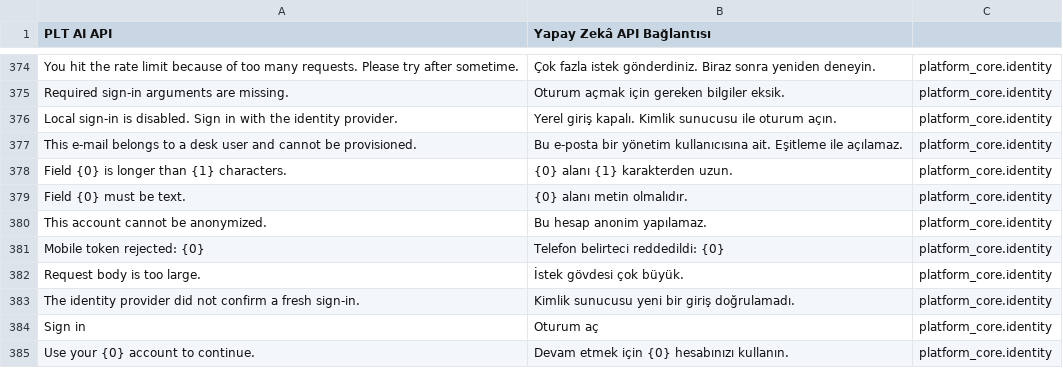
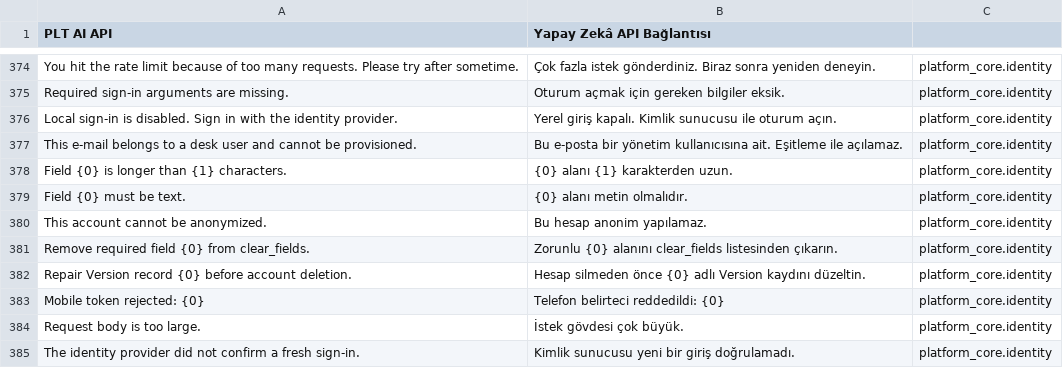
Before and after one commit to metafrappe/backend, a CSV file: apps/platform_core/platform_core/translations/tr.csv, drawn as a sheet; only a part is shown, gaps mark what is left out; the shorter side is filled out with more unchanged rows; the diff names each change by its address in the sheet, - before the commit and + after, or states it on an @@ line.

Commit message:
Hesap silmede kalan fotoğraf ve geçmiş verisini temizle

```diff
--- a/apps/platform_core/platform_core/translations/tr.csv
+++ b/apps/platform_core/platform_core/translations/tr.csv
+row 381: Remove required field {0} from clear_fields. | Zorunlu {0} alanını clear_fields listesinden çıkarın. | platform_core.identity
+row 382: Repair Version record {0} before account deletion. | Hesap silmeden önce {0} adlı Version kaydını düzeltin. | platform_core.identity
```
Also changed, not shown: 5 other files.
